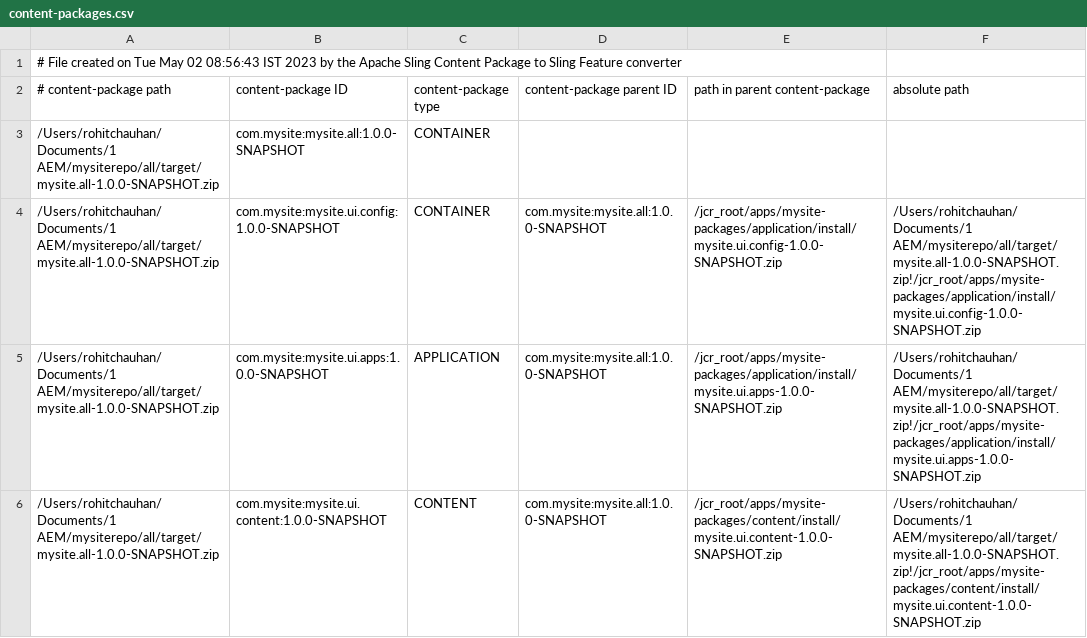
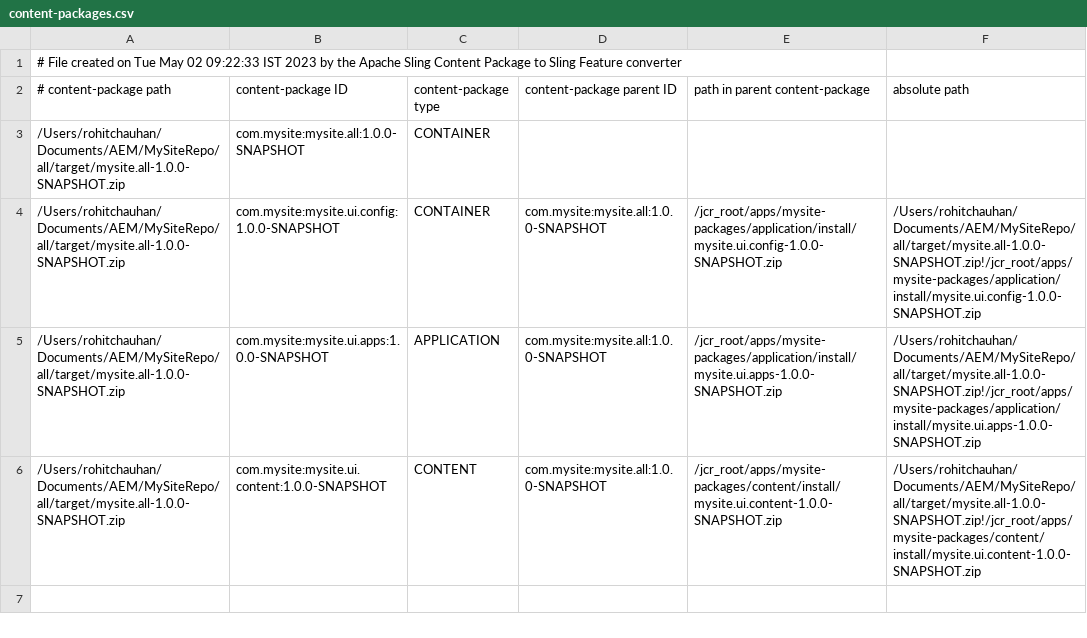
Before and after one commit to manirani0712/MySiteRepo, a CSV file: all/target/cp-conversion/fm.out/content-packages.csv, drawn as a sheet.

```diff
--- a/all/target/cp-conversion/fm.out/content-packages.csv
+++ b/all/target/cp-conversion/fm.out/content-packages.csv
@@ -1,6 +1,6 @@
-# File created on Tue May 02 08:56:43 IST 2023 by the Apache Sling Content Package to Sling Feature converter
+# File created on Tue May 02 09:22:33 IST 2023 by the Apache Sling Content Package to Sling Feature converter
 # content-package path, content-package ID, content-package type, content-package parent ID, path in parent content-package, absolute path
-/Users/rohitchauhan/Documents/1 AEM/mysiterepo/all/target/mysite.all-1.0.0-SNAPSHOT.zip,com.mysite:mysite.all:1.0.0-SNAPSHOT,CONTAINER,,,
-/Users/rohitchauhan/Documents/1 AEM/mysiterepo/all/target/mysite.all-1.0.0-SNAPSHOT.zip,com.mysite:mysite.ui.config:1.0.0-SNAPSHOT,CONTAINER,com.mysite:mysite.all:1.0.0-SNAPSHOT,/jcr_root/apps/mysite-packages/application/install/mysite.ui.config-1.0.0-SNAPSHOT.zip,/Users/rohitchauhan/Documents/1 AEM/mysiterepo/all/target/mysite.all-1.0.0-SNAPSHOT.zip!/jcr_root/apps/mysite-packages/application/install/mysite.ui.config-1.0.0-SNAPSHOT.zip
-/Users/rohitchauhan/Documents/1 AEM/mysiterepo/all/target/mysite.all-1.0.0-SNAPSHOT.zip,com.mysite:mysite.ui.apps:1.0.0-SNAPSHOT,APPLICATION,com.mysite:mysite.all:1.0.0-SNAPSHOT,/jcr_root/apps/mysite-packages/application/install/mysite.ui.apps-1.0.0-SNAPSHOT.zip,/Users/rohitchauhan/Documents/1 AEM/mysiterepo/all/target/mysite.all-1.0.0-SNAPSHOT.zip!/jcr_root/apps/mysite-packages/application/install/mysite.ui.apps-1.0.0-SNAPSHOT.zip
-/Users/rohitchauhan/Documents/1 AEM/mysiterepo/all/target/mysite.all-1.0.0-SNAPSHOT.zip,com.mysite:mysite.ui.content:1.0.0-SNAPSHOT,CONTENT,com.mysite:mysite.all:1.0.0-SNAPSHOT,/jcr_root/apps/mysite-packages/content/install/mysite.ui.content-1.0.0-SNAPSHOT.zip,/Users/rohitchauhan/Documents/1 AEM/mysiterepo/all/target/mysite.all-1.0.0-SNAPSHOT.zip!/jcr_root/apps/mysite-packages/content/install/mysite.ui.content-1.0.0-SNAPSHOT.zip
+/Users/rohitchauhan/Documents/AEM/MySiteRepo/all/target/mysite.all-1.0.0-SNAPSHOT.zip,com.mysite:mysite.all:1.0.0-SNAPSHOT,CONTAINER,,,
+/Users/rohitchauhan/Documents/AEM/MySiteRepo/all/target/mysite.all-1.0.0-SNAPSHOT.zip,com.mysite:mysite.ui.config:1.0.0-SNAPSHOT,CONTAINER,com.mysite:mysite.all:1.0.0-SNAPSHOT,/jcr_root/apps/mysite-packages/application/install/mysite.ui.config-1.0.0-SNAPSHOT.zip,/Users/rohitchauhan/Documents/AEM/MySiteRepo/all/target/mysite.all-1.0.0-SNAPSHOT.zip!/jcr_root/apps/mysite-packages/application/install/mysite.ui.config-1.0.0-SNAPSHOT.zip
+/Users/rohitchauhan/Documents/AEM/MySiteRepo/all/target/mysite.all-1.0.0-SNAPSHOT.zip,com.mysite:mysite.ui.apps:1.0.0-SNAPSHOT,APPLICATION,com.mysite:mysite.all:1.0.0-SNAPSHOT,/jcr_root/apps/mysite-packages/application/install/mysite.ui.apps-1.0.0-SNAPSHOT.zip,/Users/rohitchauhan/Documents/AEM/MySiteRepo/all/target/mysite.all-1.0.0-SNAPSHOT.zip!/jcr_root/apps/mysite-packages/application/install/mysite.ui.apps-1.0.0-SNAPSHOT.zip
+/Users/rohitchauhan/Documents/AEM/MySiteRepo/all/target/mysite.all-1.0.0-SNAPSHOT.zip,com.mysite:mysite.ui.content:1.0.0-SNAPSHOT,CONTENT,com.mysite:mysite.all:1.0.0-SNAPSHOT,/jcr_root/apps/mysite-packages/content/install/mysite.ui.content-1.0.0-SNAPSHOT.zip,/Users/rohitchauhan/Documents/AEM/MySiteRepo/all/target/mysite.all-1.0.0-SNAPSHOT.zip!/jcr_root/apps/mysite-packages/content/install/mysite.ui.content-1.0.0-SNAPSHOT.zip
```
Also changed, not shown: 36 other files.
